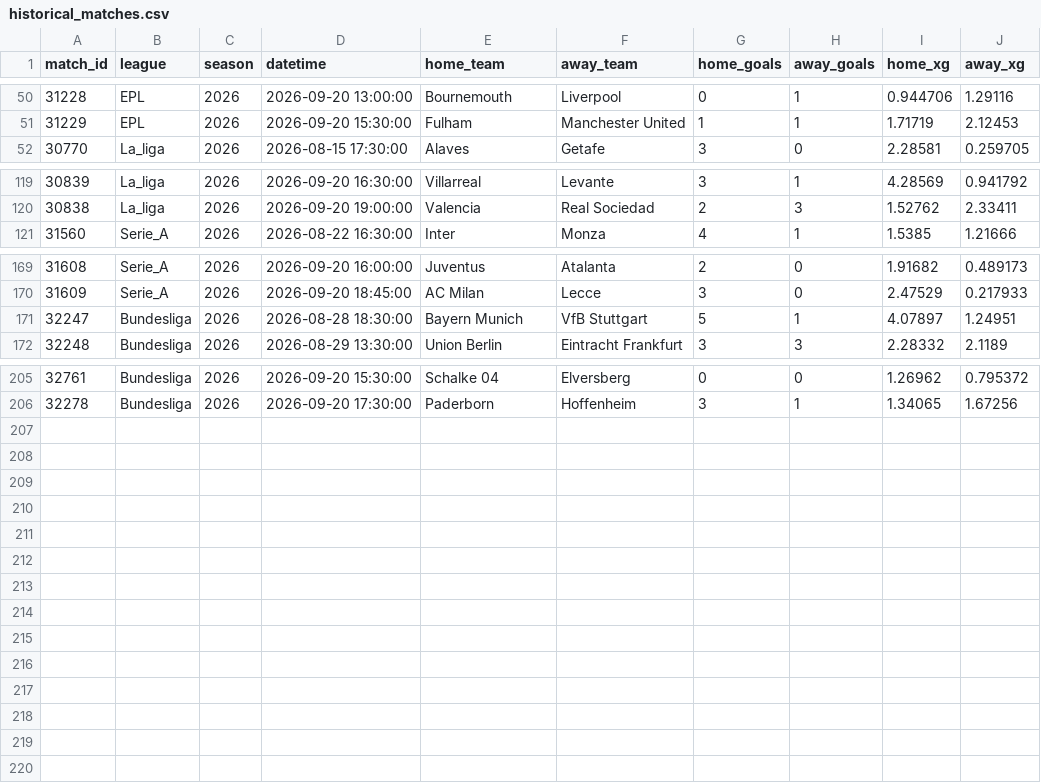
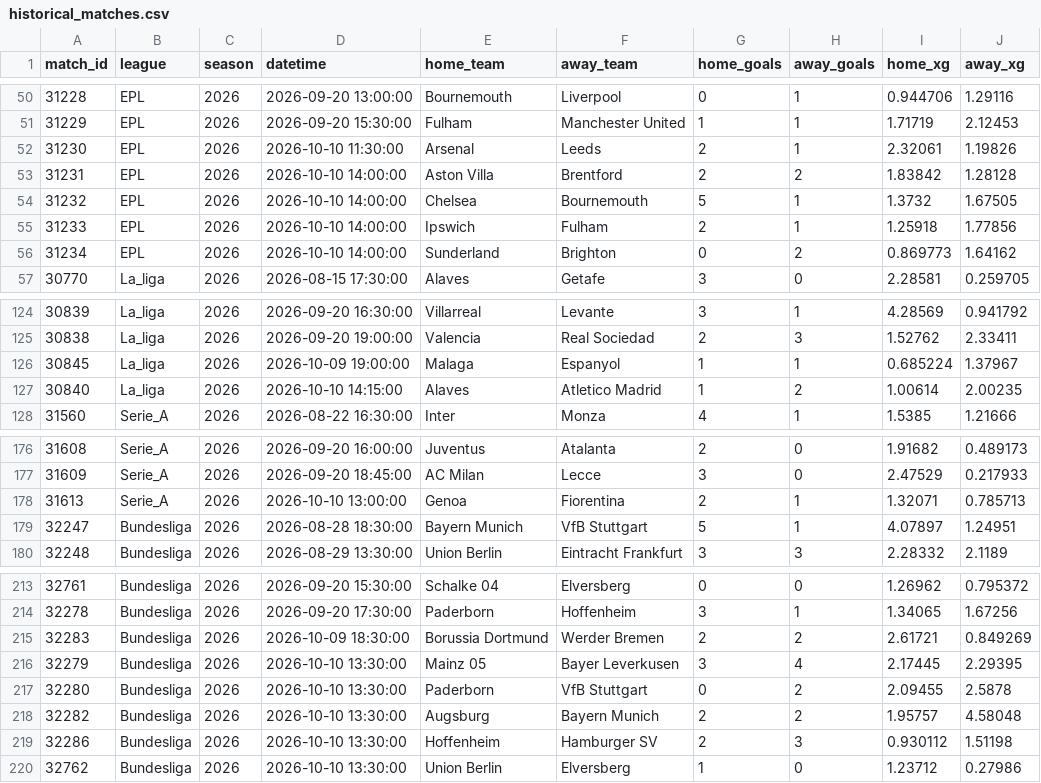
Before and after one commit to Zreecraft/predik-soccer, a CSV file: backend/data/historical_matches.csv, drawn as a sheet; only a part is shown, gaps mark what is left out.

```diff
--- a/backend/data/historical_matches.csv
+++ b/backend/data/historical_matches.csv
@@ -51,2 +51,7 @@ match_id,league,season,datetime,home_team,away_team,home_goals,away_goals,home_x
 31229,EPL,2026,2026-09-20 15:30:00,Fulham,Manchester United,1,1,1.71719,2.12453
+31230,EPL,2026,2026-10-10 11:30:00,Arsenal,Leeds,2,1,2.32061,1.19826
+31231,EPL,2026,2026-10-10 14:00:00,Aston Villa,Brentford,2,2,1.83842,1.28128
+31232,EPL,2026,2026-10-10 14:00:00,Chelsea,Bournemouth,5,1,1.3732,1.67505
+31233,EPL,2026,2026-10-10 14:00:00,Ipswich,Fulham,2,1,1.25918,1.77856
+31234,EPL,2026,2026-10-10 14:00:00,Sunderland,Brighton,0,2,0.869773,1.64162
 30770,La_liga,2026,2026-08-15 17:30:00,Alaves,Getafe,3,0,2.28581,0.259705
@@ -120,2 +125,4 @@ match_id,league,season,datetime,home_team,away_team,home_goals,away_goals,home_x
 30838,La_liga,2026,2026-09-20 19:00:00,Valencia,Real Sociedad,2,3,1.52762,2.33411
+30845,La_liga,2026,2026-10-09 19:00:00,Malaga,Espanyol,1,1,0.685224,1.37967
+30840,La_liga,2026,2026-10-10 14:15:00,Alaves,Atletico Madrid,1,2,1.00614,2.00235
 31560,Serie_A,2026,2026-08-22 16:30:00,Inter,Monza,4,1,1.5385,1.21666
@@ -170,2 +177,3 @@ match_id,league,season,datetime,home_team,away_team,home_goals,away_goals,home_x
 31609,Serie_A,2026,2026-09-20 18:45:00,AC Milan,Lecce,3,0,2.47529,0.217933
+31613,Serie_A,2026,2026-10-10 13:00:00,Genoa,Fiorentina,2,1,1.32071,0.785713
 32247,Bundesliga,2026,2026-08-28 18:30:00,Bayern Munich,VfB Stuttgart,5,1,4.07897,1.24951
@@ -206 +214,7 @@ match_id,league,season,datetime,home_team,away_team,home_goals,away_goals,home_x
 32278,Bundesliga,2026,2026-09-20 17:30:00,Paderborn,Hoffenheim,3,1,1.34065,1.67256
+32283,Bundesliga,2026,2026-10-09 18:30:00,Borussia Dortmund,Werder Bremen,2,2,2.61721,0.849269
+32279,Bundesliga,2026,2026-10-10 13:30:00,Mainz 05,Bayer Leverkusen,3,4,2.17445,2.29395
+32280,Bundesliga,2026,2026-10-10 13:30:00,Paderborn,VfB Stuttgart,0,2,2.09455,2.5878
+32282,Bundesliga,2026,2026-10-10 13:30:00,Augsburg,Bayern Munich,2,2,1.95757,4.58048
+32286,Bundesliga,2026,2026-10-10 13:30:00,Hoffenheim,Hamburger SV,2,3,0.930112,1.51198
+32762,Bundesliga,2026,2026-10-10 13:30:00,Union Berlin,Elversberg,1,0,1.23712,0.27986
```
Also changed, not shown: 26 other files.
